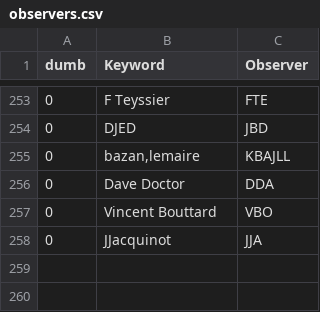
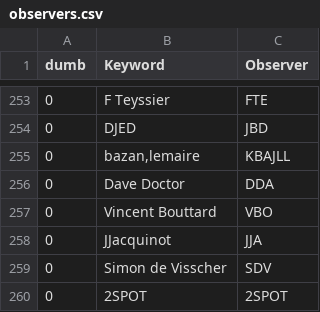
Before and after one commit to aras-database/database, a CSV file: data/observers.csv, drawn as a sheet; only a part is shown, gaps mark what is left out.

```diff
--- a/data/observers.csv
+++ b/data/observers.csv
@@ -258 +258,3 @@ dumb;Keyword;Observer
 0;JJacquinot;JJA
+0;Simon de Visscher;SDV
+0;2SPOT;2SPOT
```
Also changed, not shown: data/objects.csv, data/sites.csv, 38 other files.
